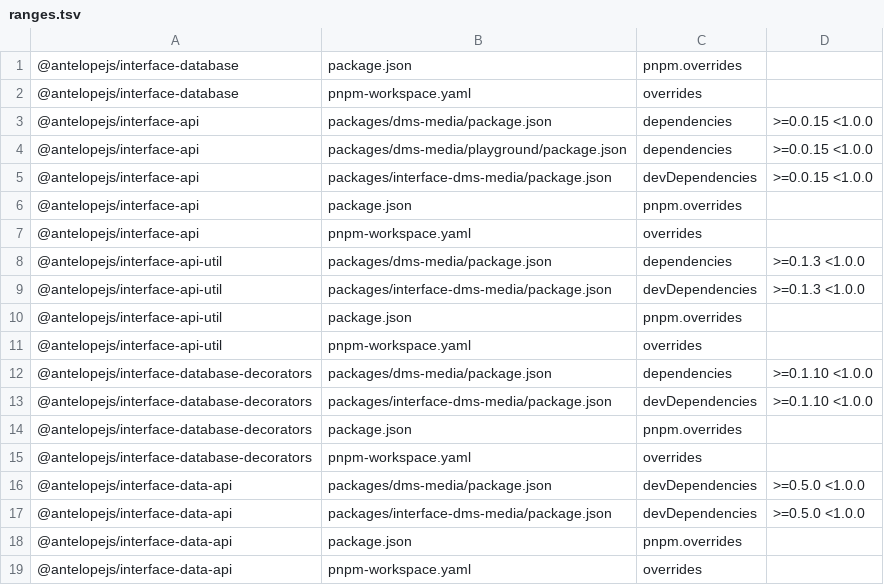
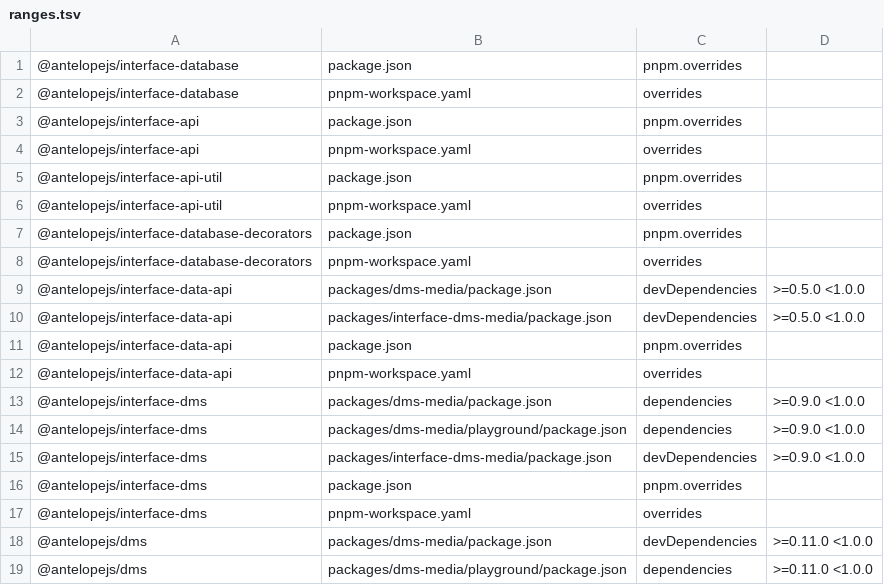
Before and after one commit to AntelopeJS/dms-media, a TSV file: .campaign/tgz/ranges.tsv, drawn as a sheet; only a part is shown; the shorter side is filled out with more unchanged rows; the diff covers the shown part only; the diff names each change by its address in the sheet, - before the commit and + after, or states it on an @@ line.

Commit message:
build(deps): take the released core, interface-core, interface-api, interface-api-util, interface-database, interface-database-decorators and dms-frontend

```diff
--- a/.campaign/tgz/ranges.tsv
+++ b/.campaign/tgz/ranges.tsv
-row 3: @antelopejs/interface-api | packages/dms-media/package.json | dependencies | >=0.0.15 <1.0.0
-row 4: @antelopejs/interface-api | packages/dms-media/playground/package.json | dependencies | >=0.0.15 <1.0.0
-row 5: @antelopejs/interface-api | packages/interface-dms-media/package.json | devDependencies | >=0.0.15 <1.0.0
-row 8: @antelopejs/interface-api-util | packages/dms-media/package.json | dependencies | >=0.1.3 <1.0.0
-row 9: @antelopejs/interface-api-util | packages/interface-dms-media/package.json | devDependencies | >=0.1.3 <1.0.0
-row 12: @antelopejs/interface-database-decorators | packages/dms-media/package.json | dependencies | >=0.1.10 <1.0.0
-row 13: @antelopejs/interface-database-decorators | packages/interface-dms-media/package.json | devDependencies | >=0.1.10 <1.0.0
```
Also changed, not shown: 15 removed rows elsewhere in this file, 16 other files.
